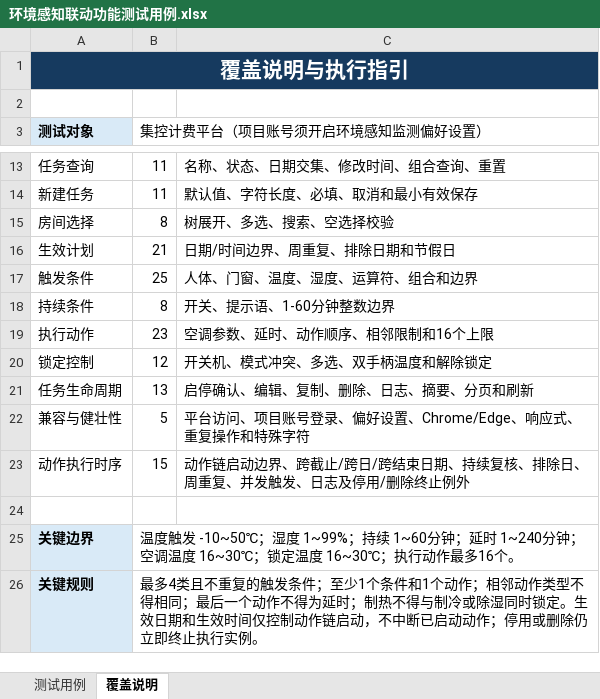
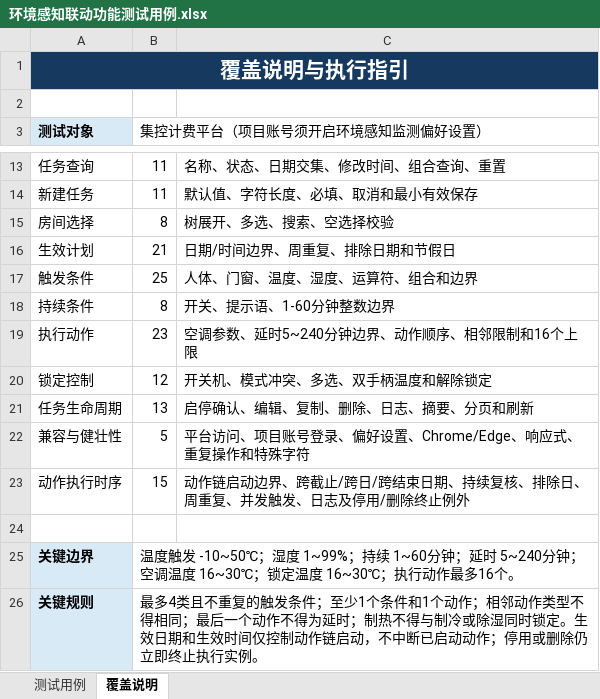
Before and after one commit to hidingwenwu/hvac-demo, an Excel workbook: testcase/环境感知联动功能测试用例.xlsx, sheet 覆盖说明, drawn as a sheet; only a part is shown, gaps mark what is left out; values as stored, in another font and other column widths than the file's, no borders; the diff names each change by its address in the sheet, - before the commit and + after, or states it on an @@ line.

```diff
--- a/testcase/环境感知联动功能测试用例.xlsx (sheet 覆盖说明)
+++ b/testcase/环境感知联动功能测试用例.xlsx (sheet 覆盖说明)
-C19: 空调参数、延时、动作顺序、相邻限制和16个上限
+C19: 空调参数、延时5~240分钟边界、动作顺序、相邻限制和16个上限
-B25 (集控计费平台（项目账号须开启环境感知监测偏好设置）): …；延时 1~240分钟；空…
+B25 (集控计费平台（项目账号须开启环境感知监测偏好设置）): …；延时 5~240分钟；空…
```
Also changed, not shown: sheet 测试用例, testcase/极致节能功能测试用例.xlsx, 3 other files.
